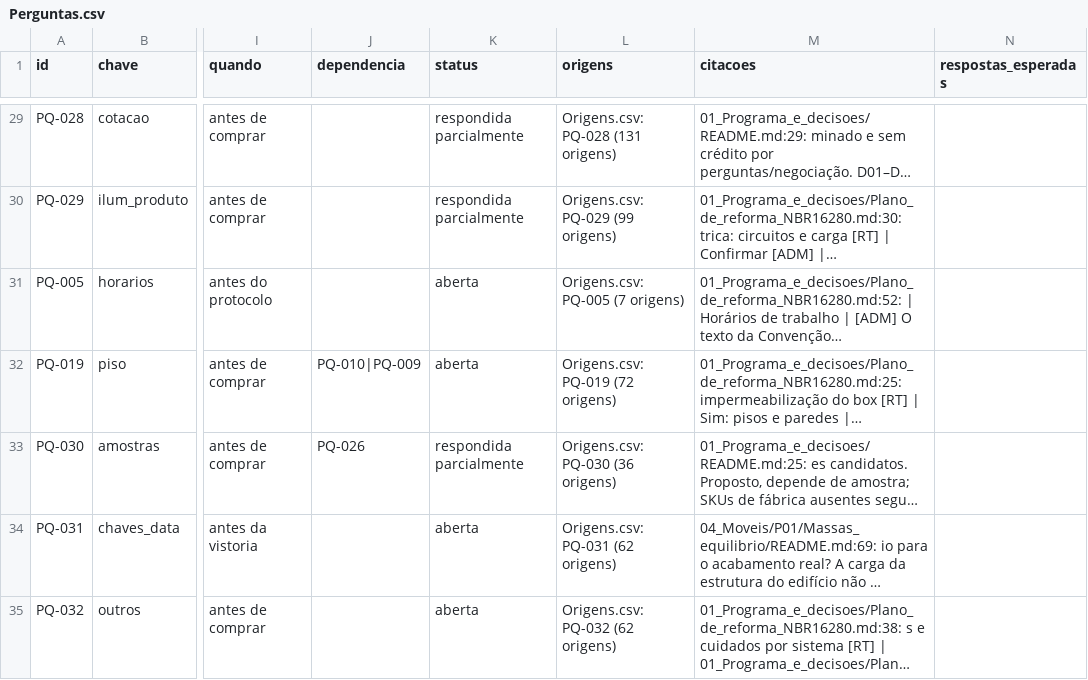
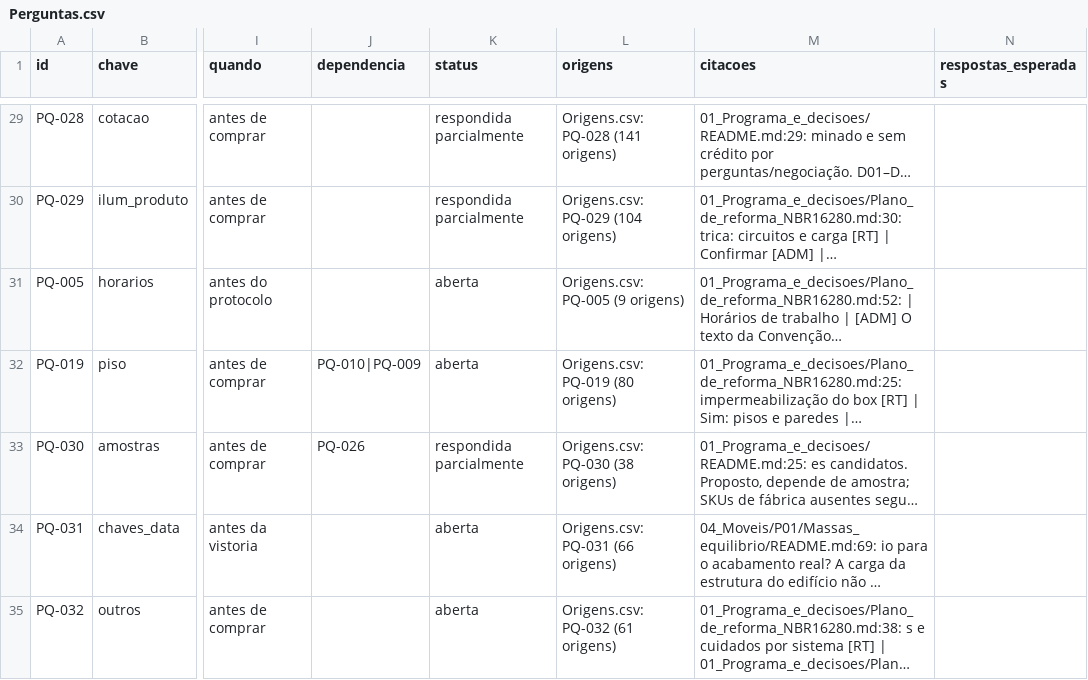
Before and after one commit to queiroz-labs/guedala-park, a CSV file: 01_Programa_e_decisoes/Perguntas_em_aberto/Perguntas.csv, drawn as a sheet; only a part is shown, gaps mark what is left out; long unchanged cells end in …; the diff covers the shown part only; the diff names each change by its address in the sheet, - before the commit and + after, or states it on an @@ line.

```diff
--- a/01_Programa_e_decisoes/Perguntas_em_aberto/Perguntas.csv
+++ b/01_Programa_e_decisoes/Perguntas_em_aberto/Perguntas.csv
-L29 (origens): Origens.csv: PQ-028 (131 origens)
+L29 (origens): Origens.csv: PQ-028 (141 origens)
-L30 (origens): Origens.csv: PQ-029 (99 origens)
+L30 (origens): Origens.csv: PQ-029 (104 origens)
-L31 (origens): Origens.csv: PQ-005 (7 origens)
+L31 (origens): Origens.csv: PQ-005 (9 origens)
-L32 (origens): Origens.csv: PQ-019 (72 origens)
+L32 (origens): Origens.csv: PQ-019 (80 origens)
-L33 (origens): Origens.csv: PQ-030 (36 origens)
+L33 (origens): Origens.csv: PQ-030 (38 origens)
-L34 (origens): Origens.csv: PQ-031 (62 origens)
+L34 (origens): Origens.csv: PQ-031 (66 origens)
-L35 (origens): Origens.csv: PQ-032 (62 origens)
+L35 (origens): Origens.csv: PQ-032 (61 origens)
```
Also changed, not shown: 20 edited cells elsewhere in this file, 15 other files.
